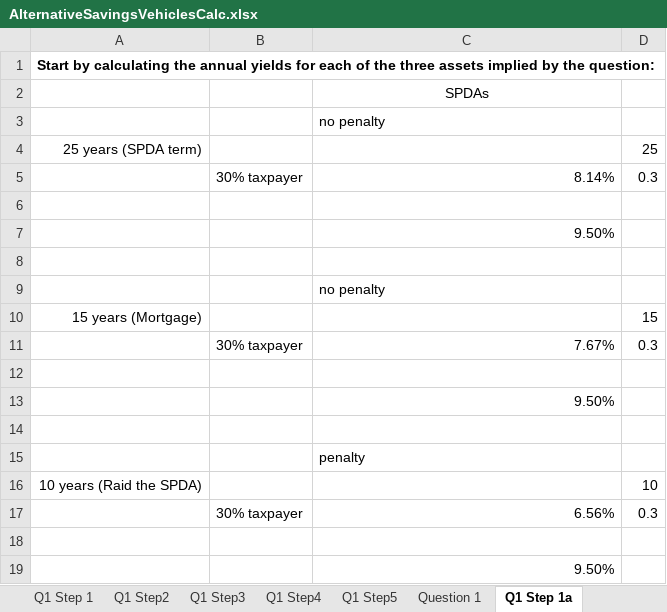
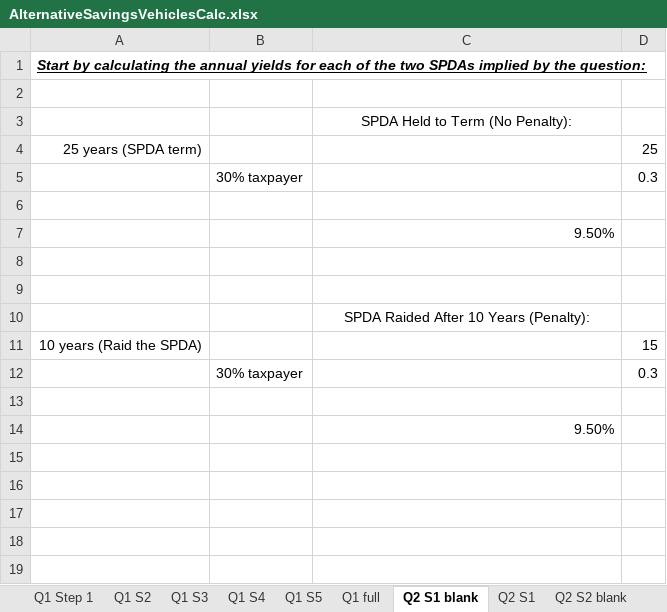
Before and after one commit to ArthurHowardMorris/ArthurHowardMorris.github.io, an Excel workbook: assets/slides/acct3210/S8/AlternativeSavingsVehiclesCalc.xlsx, sheet Q2 S1 blank, drawn as a sheet; values as stored, in another font and other column widths than the file's, no borders; removed rows and columns are numbered as before the commit, all else as after; the diff names each change by its address in the sheet, - before the commit and + after, or states it on an @@ line.

```diff
--- a/assets/slides/acct3210/S8/AlternativeSavingsVehiclesCalc.xlsx (sheet Q2 S1 blank)
+++ b/assets/slides/acct3210/S8/AlternativeSavingsVehiclesCalc.xlsx (sheet Q2 S1 blank)
-sheet tab: Q1 Step2
+sheet tab: Q1 S2
-sheet tab: Q1 Step3
+sheet tab: Q1 S3
-sheet tab: Q1 Step4
+sheet tab: Q1 S4
-sheet tab: Q1 Step5
+sheet tab: Q1 S5
-sheet tab: Question 1
+sheet tab: Q1 full
-sheet tab: Q1 Step 1a
+sheet tab: Q2 S1 blank
+sheet tab: Q2 S1
+sheet tab: Q2 S2 blank
-A1: …of the three assets implied by…
+A1: …of the two SPDAs implied by…
@@ A1 italic: off → on, underline: off → on @@
-C2: SPDAs
+C2: (empty)
-C3: no penalty
+C3: SPDA Held to Term (No Penalty):
-C3 alignment: left
+C3 alignment: center
-C5: 8.14%
+C5: (empty)
-row 9:  |  | no penalty
-row 10: 15 years (Mortgage) |  |  | 15
-row 11:  | 30% taxpayer | 7.67% | 0.3
-C10: 9.50%
+C10: SPDA Raided After 10 Years (Penalty):
-C10 alignment: right
+C10 alignment: center
-row 14: (empty)
-row 15:  |  | penalty
-D11: 10
+D11: 15
-C12: 6.56%
+C12: (empty)
```
Also changed, not shown: other sheet tabs.
